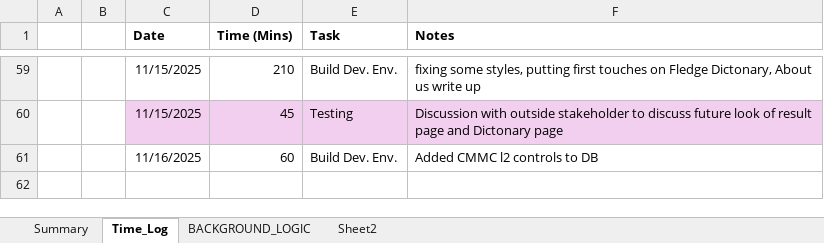
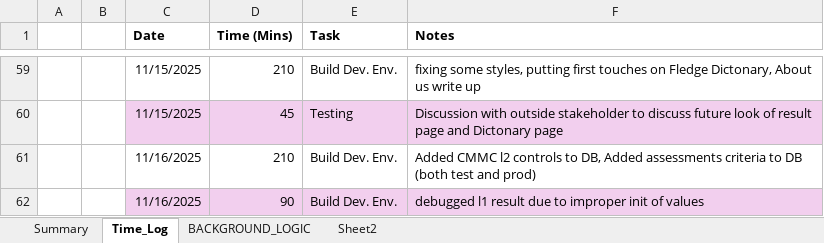
Before and after one commit to cmcfarren23/CMMCFledge, an Excel workbook: 02_WorkingDocs/CMMCFledge_Workbook.xlsx, sheet Time_Log, drawn as a sheet; only a part is shown, gaps mark what is left out; values as stored, in another font and other column widths than the file's, no borders; table styles not drawn; the diff names each change by its address in the sheet, - before the commit and + after, or states it on an @@ line.

```diff
--- a/02_WorkingDocs/CMMCFledge_Workbook.xlsx (sheet Time_Log)
+++ b/02_WorkingDocs/CMMCFledge_Workbook.xlsx (sheet Time_Log)
-D61 (Time (Mins)): 60
+D61 (Time (Mins)): 210
-F61 (Notes): …controls to DB
+F61 (Notes): …controls to DB, Added assessments criteria to DB (both test and prod)
+row 62:  |  | 11/16/2025 | 90 | Build Dev. Env. | debugged l1 result due to improper init of values
```
Also changed, not shown: sheet BACKGROUND_LOGIC, charts or pictures, 2 other files.
